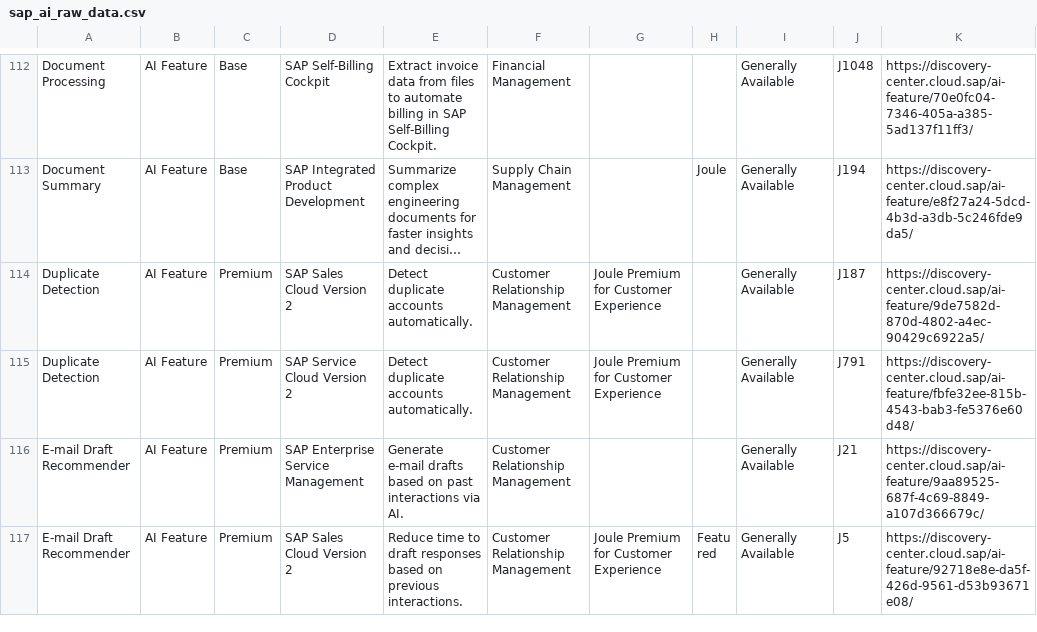
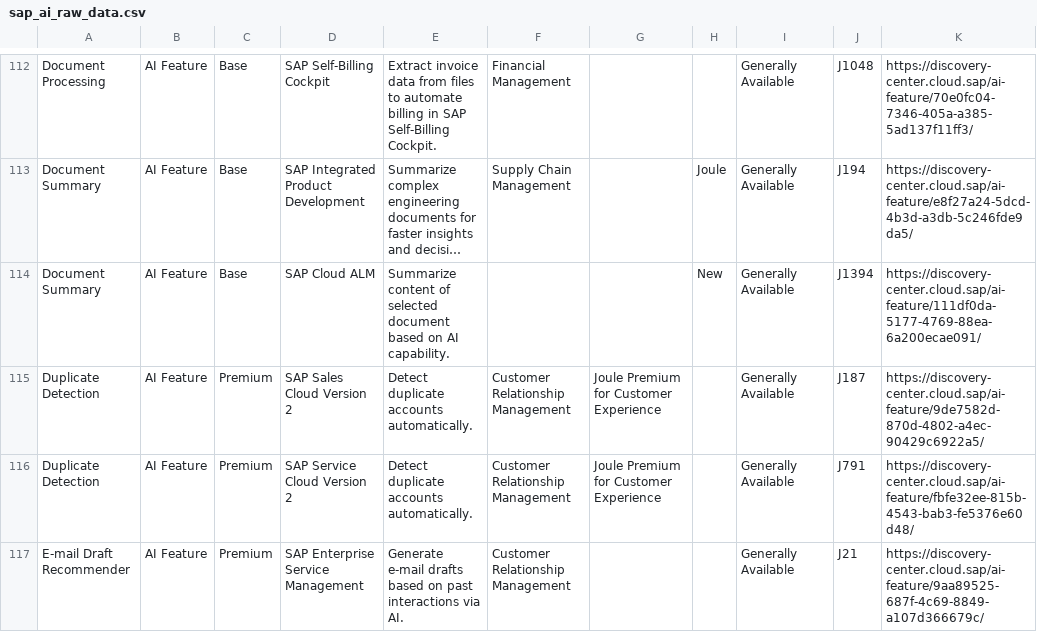
Before and after one commit to jwanOo/ai-readiness-check, a CSV file: Agents Discovery/sap_ai_raw_data.csv, drawn as a sheet; only a part is shown, gaps mark what is left out; the shorter side is filled out with more unchanged rows; long unchanged cells end in …; the diff covers the shown part only; the diff names each change by its address in the sheet, - before the commit and + after, or states it on an @@ line.

```diff
--- a/Agents Discovery/sap_ai_raw_data.csv
+++ b/Agents Discovery/sap_ai_raw_data.csv
+row 114: Document Summary | AI Feature | Base | SAP Cloud ALM | Summarize content of selected document based on AI capability. |  |  | New | Generally Available | J1394 | https://discovery-center.cloud.sap/ai-feature/111df0da-5177-4769-88ea-6a200ecae091/
```
Also changed, not shown: 2 edited cells elsewhere in this file, public/sap_ai_data.csv.
